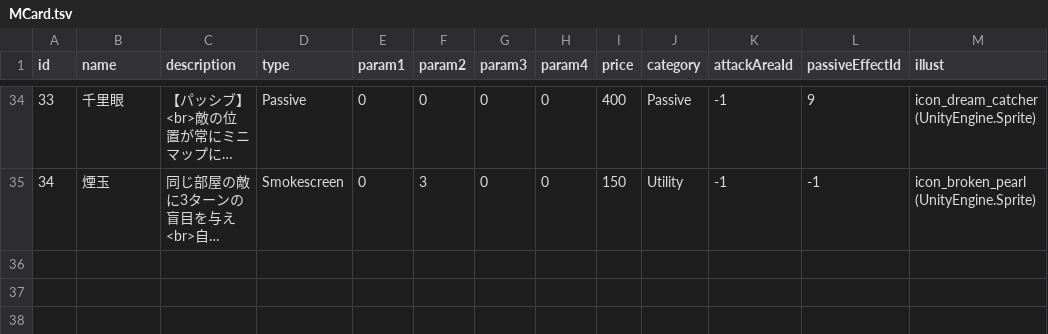
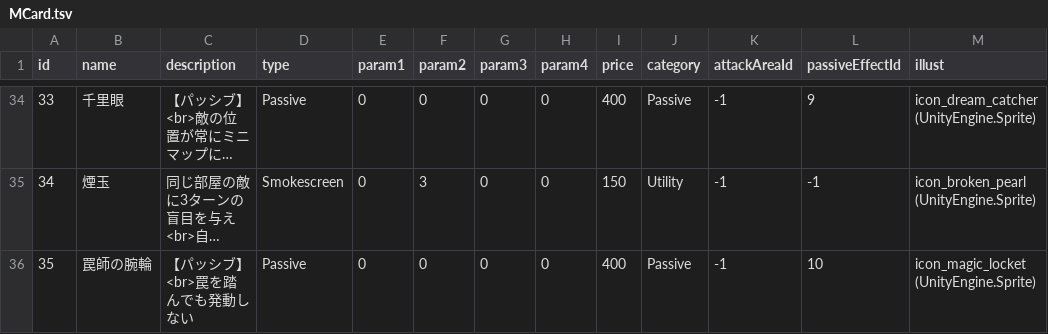
Before and after one commit to AraiYuhki/RougeLike, a TSV file: Assets/StreamingAssets/MCard.tsv, drawn as a sheet; only a part is shown, gaps mark what is left out; long unchanged cells end in …; the diff names each change by its address in the sheet, - before the commit and + after, or states it on an @@ line.

```diff
--- a/Assets/StreamingAssets/MCard.tsv
+++ b/Assets/StreamingAssets/MCard.tsv
+row 36: 35 | 罠師の腕輪 | 【パッシブ】<br>罠を踏んでも発動しない | Passive | 0 | 0 | 0 | 0 | 400 | Passive | -1 | 10 | icon_magic_locket (UnityEngine.Sprite)
```
Also changed, not shown: Assets/StreamingAssets/MPassiveEffect.tsv, 6 other files.
